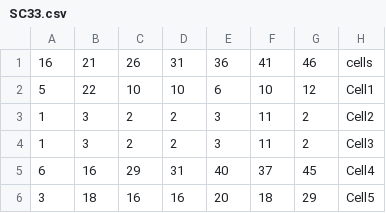
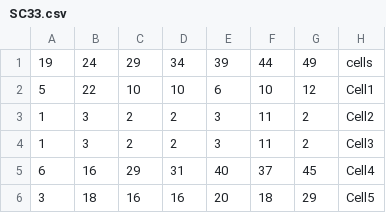
Before and after one commit to HectorRDB/Dune_Paper, a CSV file: Simulations/Data/SC33.csv, drawn as a sheet; only a part is shown; removed rows and columns are numbered as before the commit, all else as after; the diff names each change by its address in the sheet, - before the commit and + after, or states it on an @@ line.

Commit message:
New data

```diff
--- a/Simulations/Data/SC33.csv
+++ b/Simulations/Data/SC33.csv
-row 1: 16 | 21 | 26 | 31 | 36 | 41 | 46 | cells
+row 1: 19 | 24 | 29 | 34 | 39 | 44 | 49 | cells
```
Also changed, not shown: 20 other files.
